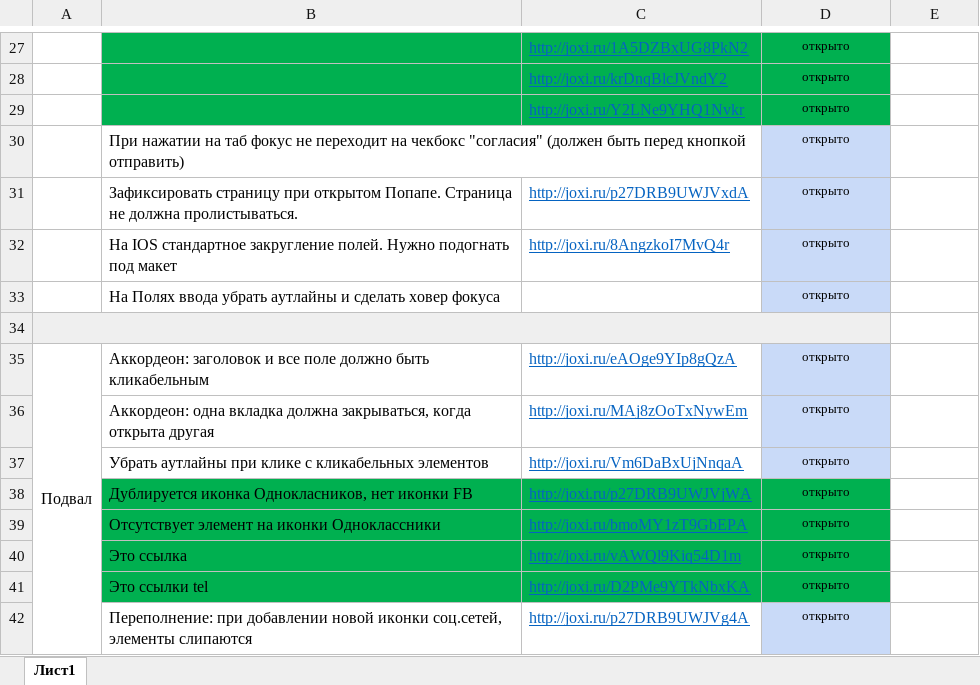
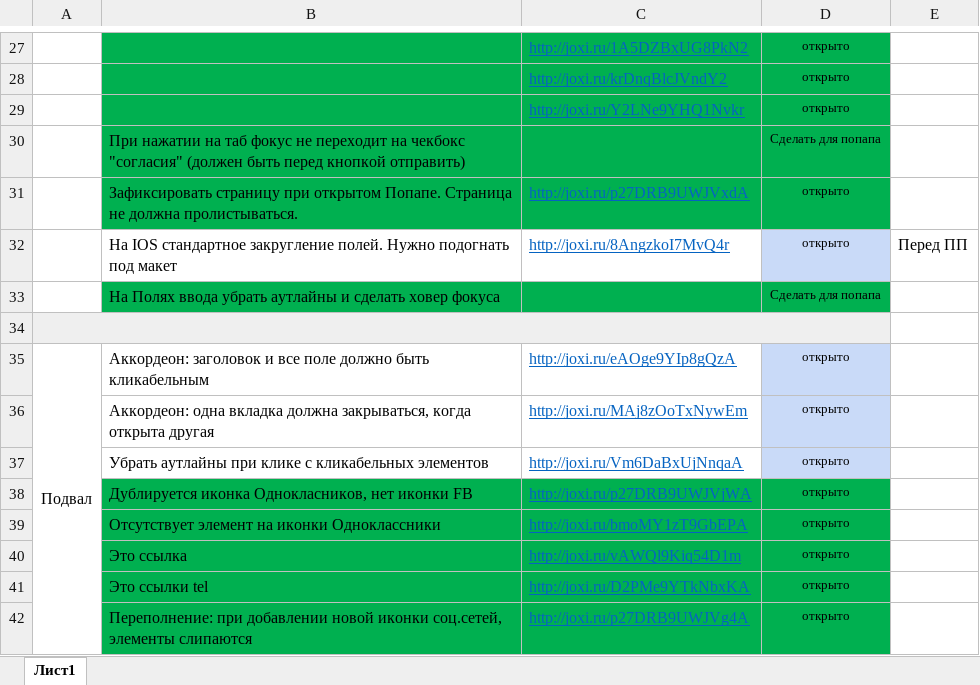
Before and after one commit to Griefman/Smart, an Excel workbook: bags-list.xlsx, sheet Лист1, drawn as a sheet; only a part is shown, gaps mark what is left out; values as stored, in another font and other column widths than the file's, no borders; the diff names each change by its address in the sheet, - before the commit and + after, or states it on an @@ line.

```diff
--- a/bags-list.xlsx (sheet Лист1)
+++ b/bags-list.xlsx (sheet Лист1)
-B30:C31 fill: none
+B30:C31 fill: #00B050
-D30: открыто
+D30: Cделать для попапа
-D30:D31 fill: #C9DAF8
+D30:D31 fill: #00B050
-E32: (empty)
+E32: Перед ПП
-B33:C33 fill: none
+B33:C33 fill: #00B050
-D33: открыто
+D33: Cделать для попапа
-D33 fill: #C9DAF8
+D33 fill: #00B050
-B42:C42 fill: none
+B42:C42 fill: #00B050
-D42 fill: #C9DAF8
+D42 fill: #00B050
```
Also changed, not shown: 15 other files.
